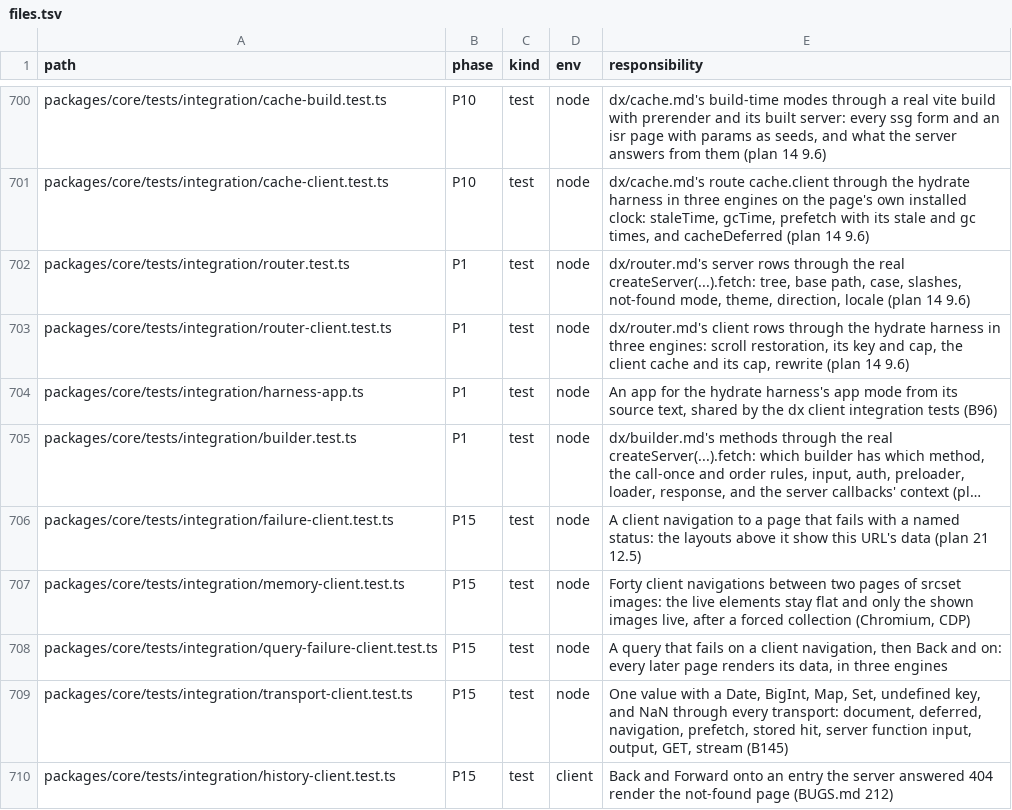
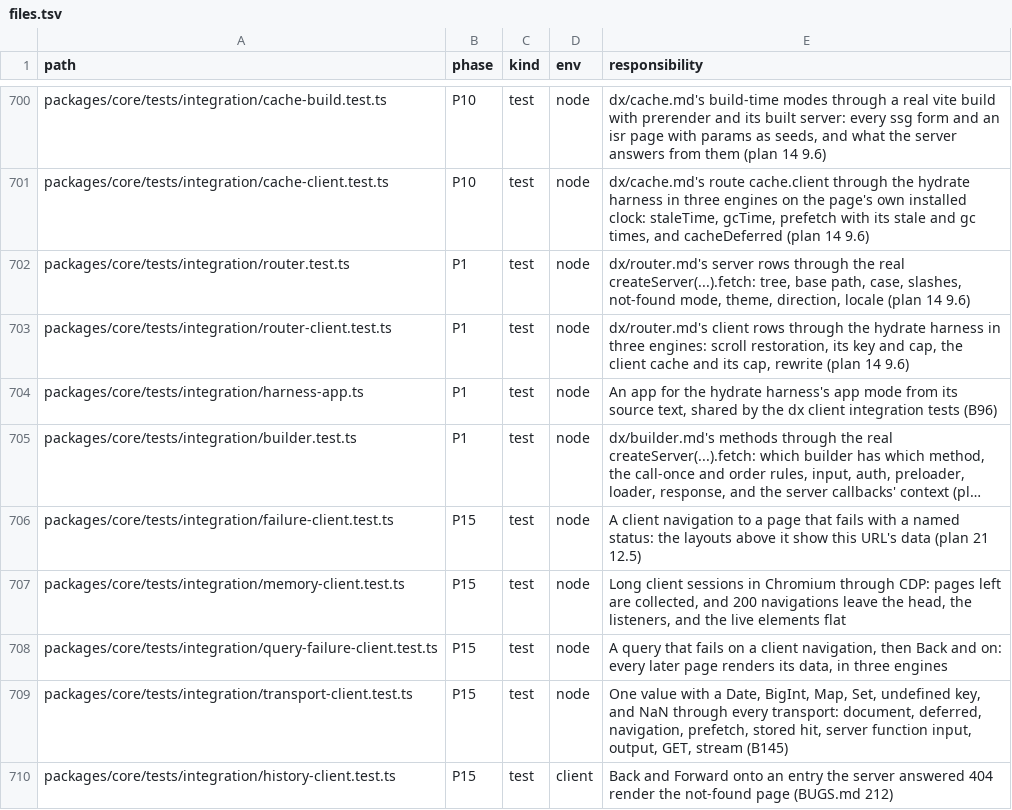
Before and after one commit to lovrozagar/flare, a TSV file: blueprint/files.tsv, drawn as a sheet; only a part is shown, gaps mark what is left out; long unchanged cells end in …; the diff names each change by its address in the sheet, - before the commit and + after, or states it on an @@ line.

Commit message:
test(bit-15): 200 client navigations leave the head, listeners, and live elements flat (BUGS 262)
memory-client.test.ts steps 200 times between two pages that each set a
title and a meta tag, and checks in Chromium through CDP that the head's
elements, the window's and document's listeners, and the live elements at
the last step are where the tenth step left them.

```diff
--- a/blueprint/files.tsv
+++ b/blueprint/files.tsv
-E707 (responsibility): Forty client navigations between two pages of srcset images: the live elements stay flat and only the shown images live, after a forced collection (Chromium, CDP)
+E707 (responsibility): Long client sessions in Chromium through CDP: pages left are collected, and 200 navigations leave the head, the listeners, and the live elements flat
```
Also changed, not shown: 2 other files.
